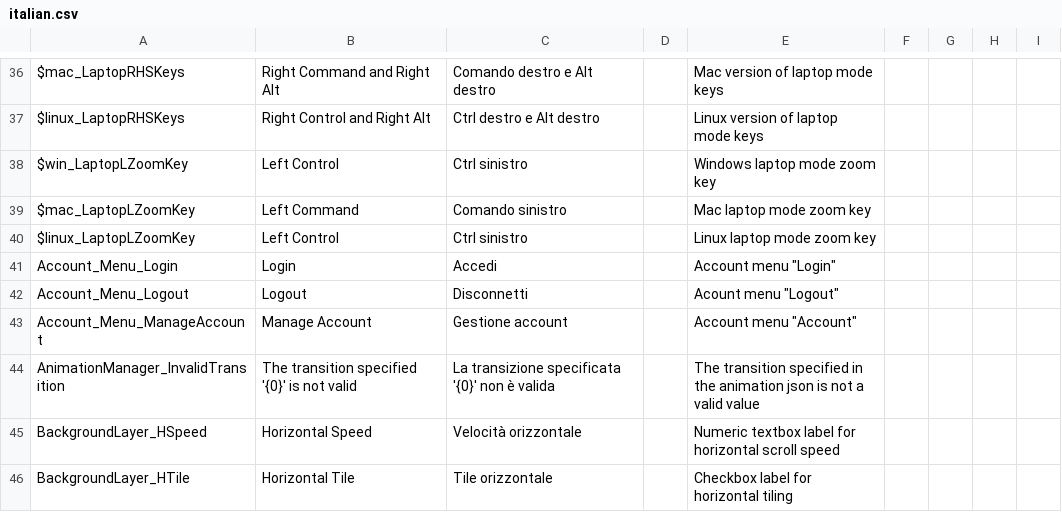
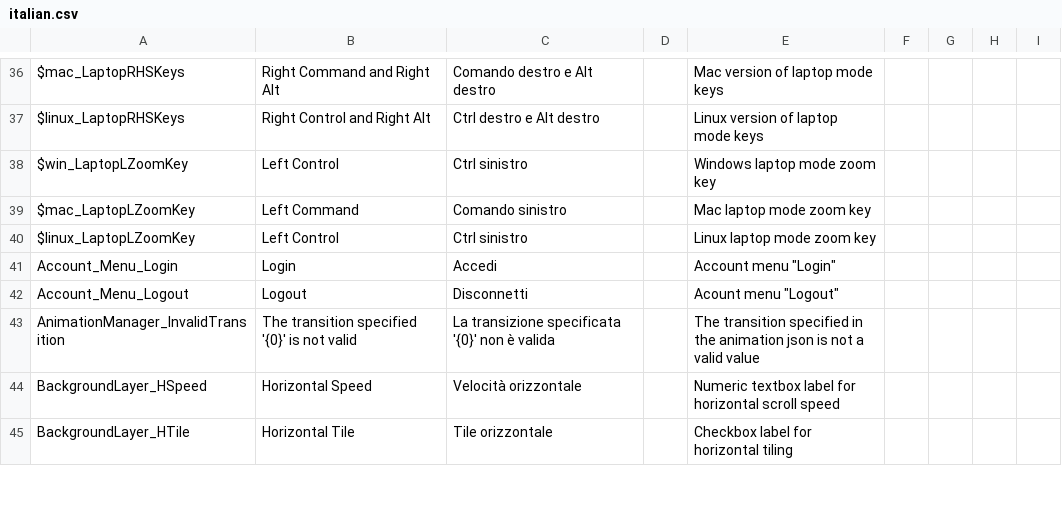
Before and after one commit to YoYoGames/IDE_Localisation_Italian, a CSV file: italian.csv, drawn as a sheet; only a part is shown, gaps mark what is left out; the diff covers the shown part only.

```diff
--- a/italian.csv
+++ b/italian.csv
@@ -42,3 +42,2 @@ Account_Menu_Login,Login,Accedi,,"Account menu ""Login"""
 Account_Menu_Logout,Logout,Disconnetti,,"Acount menu ""Logout"""
-Account_Menu_ManageAccount,Manage Account,Gestione account,,"Account menu ""Account"""
 AnimationManager_InvalidTransition,The transition specified '{0}' is not valid,La transizione specificata '{0}' non è valida,,The transition specified in the animation json is not a valid value
```
Also changed, not shown: 1 added row and 18 edited cells elsewhere in this file, italian_dnd.csv.
